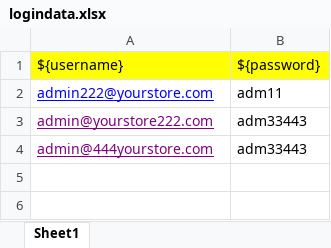
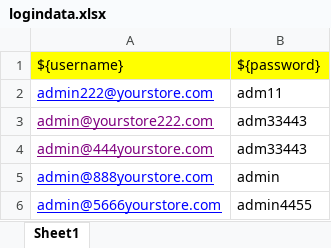
Before and after one commit to motovmp1/Robot_test, an Excel workbook: Test_data/logindata.xlsx, sheet Sheet1, drawn as a sheet; values as stored, in another font and other column widths than the file's, no borders; the diff names each change by its address in the sheet, - before the commit and + after, or states it on an @@ line.

Commit message:
Running test 7

```diff
--- a/Test_data/logindata.xlsx (sheet Sheet1)
+++ b/Test_data/logindata.xlsx (sheet Sheet1)
+row 5: admin@888yourstore.com | admin
+row 6: admin@5666yourstore.com | admin4455
```
Also changed, not shown: 3 other files.
